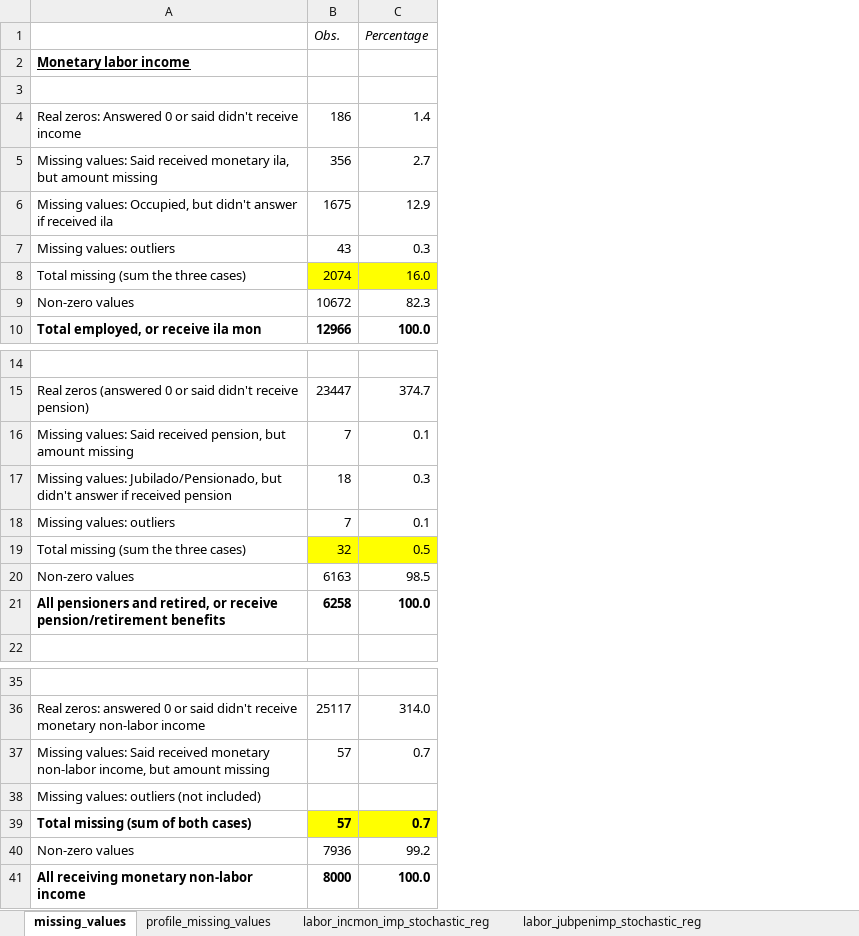
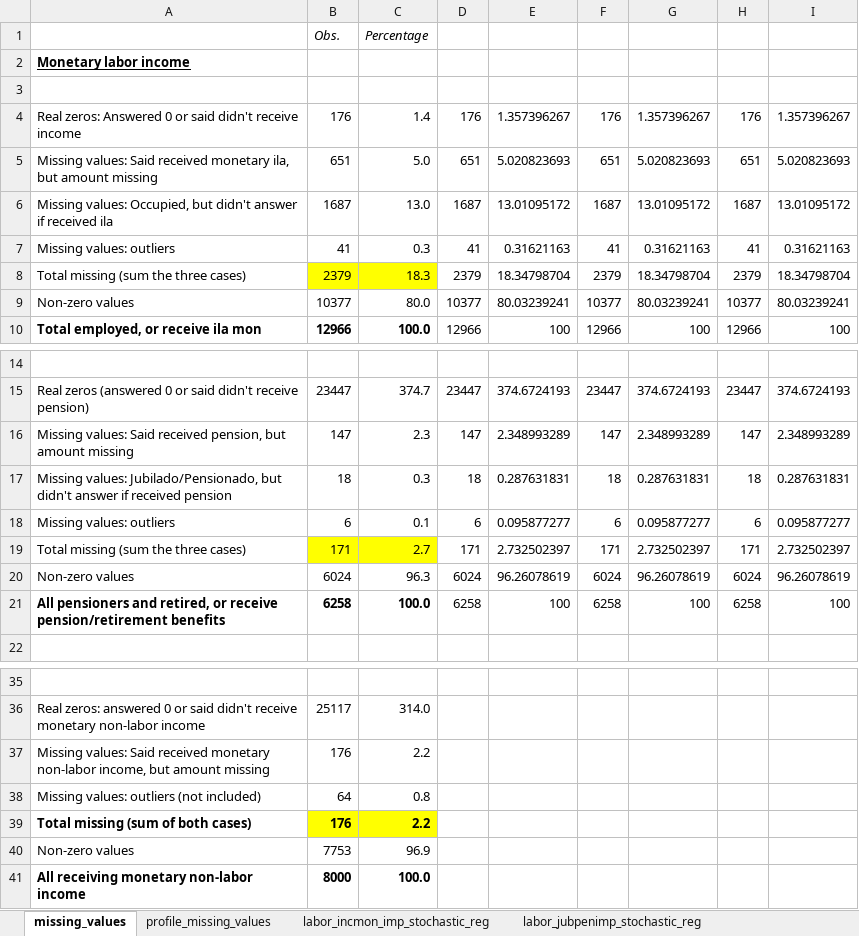
Before and after one commit to gdcaruso/VEN, an Excel workbook: data_management/management/4. income imputation/output/VEN_income_imputation_2019.xlsx, sheet missing_values, drawn as a sheet; only a part is shown, gaps mark what is left out; values as stored, in another font and other column widths than the file's, no borders; the diff covers the shown part only; the diff names each change by its address in the sheet, - before the commit and + after, or states it on an @@ line.

```diff
--- a/data_management/management/4. income imputation/output/VEN_income_imputation_2019.xlsx (sheet missing_values)
+++ b/data_management/management/4. income imputation/output/VEN_income_imputation_2019.xlsx (sheet missing_values)
+column D, rows 4-10: 176 | 651 | 1687 | 41 | 2379 | 10377 | 12966; rows 15-21: 23447 | 147 | 18 | 6 | 171 | 6024 | 6258
+column E, rows 4-10: 1.357396267 | 5.020823693 | 13.01095172 | 0.31621163 | 18.34798704 | 80.03239241 | 100; rows 15-21: 374.6724193 | 2.348993289 | 0.287631831 | 0.095877277 | 2.732502397 | 96.26078619 | 100
+column F, rows 4-10: 176 | 651 | 1687 | 41 | 2379 | 10377 | 12966; rows 15-21: 23447 | 147 | 18 | 6 | 171 | 6024 | 6258
+column G, rows 4-10: 1.357396267 | 5.020823693 | 13.01095172 | 0.31621163 | 18.34798704 | 80.03239241 | 100; rows 15-21: 374.6724193 | 2.348993289 | 0.287631831 | 0.095877277 | 2.732502397 | 96.26078619 | 100
+column H, rows 4-10: 176 | 651 | 1687 | 41 | 2379 | 10377 | 12966; rows 15-21: 23447 | 147 | 18 | 6 | 171 | 6024 | 6258
+column I, rows 4-10: 1.357396267 | 5.020823693 | 13.01095172 | 0.31621163 | 18.34798704 | 80.03239241 | 100; rows 15-21: 374.6724193 | 2.348993289 | 0.287631831 | 0.095877277 | 2.732502397 | 96.26078619 | 100
-B4: 186
+B4: 176
-B5: 356
+B5: 651
-C5: 2.7
+C5: 5.0
-B6: 1675
+B6: 1687
-C6: 12.9
+C6: 13.0
-B7: 43
+B7: 41
-B8: 2074
+B8: 2379
-C8: 16.0
+C8: 18.3
-B9: 10672
+B9: 10377
-C9: 82.3
+C9: 80.0
-B16: 7
+B16: 147
-C16: 0.1
+C16: 2.3
-B18: 7
+B18: 6
-B19: 32
+B19: 171
-C19: 0.5
+C19: 2.7
-B20: 6163
+B20: 6024
-C20: 98.5
+C20: 96.3
-B37: 57
+B37: 176
-C37: 0.7
+C37: 2.2
-B38: (empty)
+B38: 64
-C38: (empty)
+C38: 0.8
-B39: 57
+B39: 176
-C39: 0.7
+C39: 2.2
-B40: 7936
+B40: 7753
-C40: 99.2
+C40: 96.9
```
Also changed, not shown: 6 edited cells elsewhere in this sheet, sheet profile_missing_values, data_management/management/2. harmonization/ENCOVI harmonization/Encovi_comparability across years 2014-2019_MA abril 22.xlsx, 10 other files.
